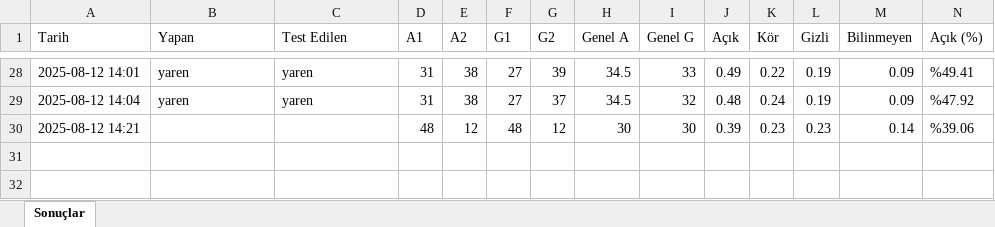
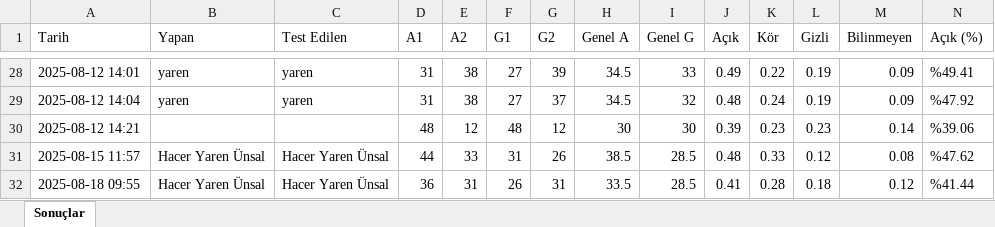
Before and after one commit to Yarenlasnu/JohariWindowApp, an Excel workbook: data/sonuclar.xlsx, sheet Sonuçlar, drawn as a sheet; only a part is shown, gaps mark what is left out; values as stored, in another font and other column widths than the file's, no borders; rows hold the shown columns only; the diff names each change by its address in the sheet, - before the commit and + after, or states it on an @@ line.

```diff
--- a/data/sonuclar.xlsx (sheet Sonuçlar)
+++ b/data/sonuclar.xlsx (sheet Sonuçlar)
+row 31: 2025-08-15 11:57 | Hacer Yaren Ünsal | Hacer Yaren Ünsal | 44 | 33 | 31 | 26 | 38.5 | 28.5 | 0.48 | 0.33 | 0.12 | 0.08 | %47.62
+row 32: 2025-08-18 09:55 | Hacer Yaren Ünsal | Hacer Yaren Ünsal | 36 | 31 | 26 | 31 | 33.5 | 28.5 | 0.41 | 0.28 | 0.18 | 0.12 | %41.44
```
Also changed, not shown: 7 other files.
